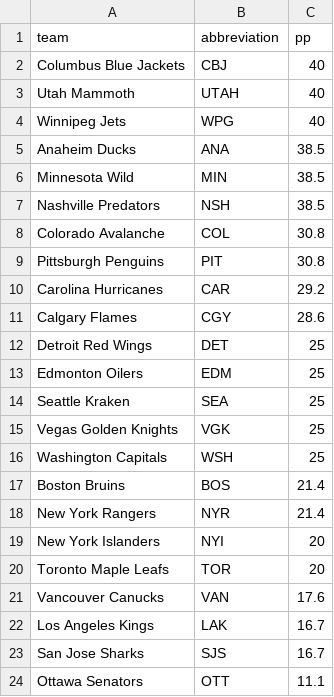
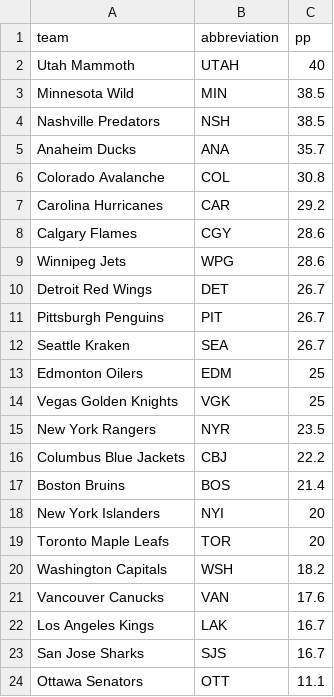
Before and after one commit to ceddto100/Kelly-s-Criterion-calculator, a CSV file: frontend/public/stats/nhl/nhl_pp.csv, drawn as a sheet; only a part is shown.

```diff
--- a/frontend/public/stats/nhl/nhl_pp.csv
+++ b/frontend/public/stats/nhl/nhl_pp.csv
@@ -1,21 +1,21 @@
 "team","abbreviation","pp"
-"Columbus Blue Jackets","CBJ",40
 "Utah Mammoth","UTAH",40
-"Winnipeg Jets","WPG",40
-"Anaheim Ducks","ANA",38.5
 "Minnesota Wild","MIN",38.5
 "Nashville Predators","NSH",38.5
+"Anaheim Ducks","ANA",35.7
 "Colorado Avalanche","COL",30.8
-"Pittsburgh Penguins","PIT",30.8
 "Carolina Hurricanes","CAR",29.2
 "Calgary Flames","CGY",28.6
-"Detroit Red Wings","DET",25
+"Winnipeg Jets","WPG",28.6
+"Detroit Red Wings","DET",26.7
+"Pittsburgh Penguins","PIT",26.7
+"Seattle Kraken","SEA",26.7
 "Edmonton Oilers","EDM",25
-"Seattle Kraken","SEA",25
 "Vegas Golden Knights","VGK",25
-"Washington Capitals","WSH",25
+"New York Rangers","NYR",23.5
+"Columbus Blue Jackets","CBJ",22.2
 "Boston Bruins","BOS",21.4
-"New York Rangers","NYR",21.4
 "New York Islanders","NYI",20
 "Toronto Maple Leafs","TOR",20
+"Washington Capitals","WSH",18.2
 "Vancouver Canucks","VAN",17.6
```
Also changed, not shown: frontend/public/stats/nhl/nhl_pk.csv, frontend/public/stats/nhl/nhl_xgf60.csv, 14 other files.
